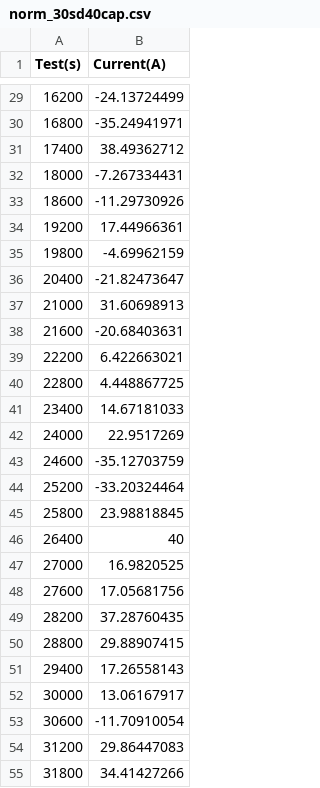
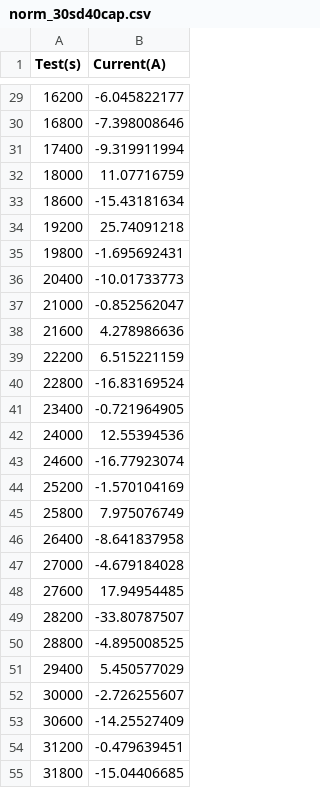
Before and after one commit to cshono94/cee292x-soc-est-error, a CSV file: cycles-raw/norm_30sd40cap.csv, drawn as a sheet; only a part is shown, gaps mark what is left out; the diff covers the shown part only.

```diff
--- a/cycles-raw/norm_30sd40cap.csv
+++ b/cycles-raw/norm_30sd40cap.csv
@@ -29,27 +29,27 @@ Test(s),Current(A)
-16200,-24.13724499
-16800,-35.24941971
-17400,38.49362712
-18000,-7.267334431
-18600,-11.29730926
-19200,17.44966361
-19800,-4.69962159
-20400,-21.82473647
-21000,31.60698913
-21600,-20.68403631
-22200,6.422663021
-22800,4.448867725
-23400,14.67181033
-24000,22.9517269
-24600,-35.12703759
-25200,-33.20324464
-25800,23.98818845
-26400,40
-27000,16.9820525
-27600,17.05681756
-28200,37.28760435
-28800,29.88907415
-29400,17.26558143
-30000,13.06167917
-30600,-11.70910054
-31200,29.86447083
-31800,34.41427266
+16200,-6.045822177
+16800,-7.398008646
+17400,-9.319911994
+18000,11.07716759
+18600,-15.43181634
+19200,25.74091218
+19800,-1.695692431
+20400,-10.01733773
+21000,-0.852562047
+21600,4.278986636
+22200,6.515221159
+22800,-16.83169524
+23400,-0.721964905
+24000,12.55394536
+24600,-16.77923074
+25200,-1.570104169
+25800,7.975076749
+26400,-8.641837958
+27000,-4.679184028
+27600,17.94954485
+28200,-33.80787507
+28800,-4.895008525
+29400,5.450577029
+30000,-2.726255607
+30600,-14.25527409
+31200,-0.479639451
+31800,-15.04406685
```
Also changed, not shown: 29 edited cells elsewhere in this file.
